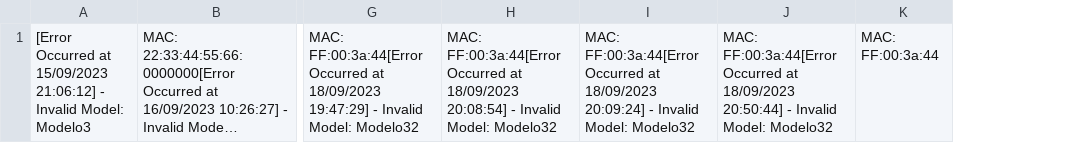
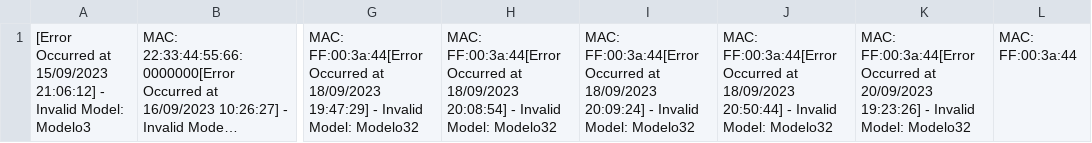
Before and after one commit to matheusjean28/csvreaderdata, a CSV file: Temp/Error.csv, drawn as a sheet; only a part is shown, gaps mark what is left out; long unchanged cells end in …; the diff names each change by its address in the sheet, - before the commit and + after, or states it on an @@ line.

```diff
--- a/Temp/Error.csv
+++ b/Temp/Error.csv
+column K, row 1: MAC: FF:00:3a:44[Error Occurred at 20/09/2023 19:23:26] - Invalid Model: Modelo32
```
Also changed, not shown: 1 other file.
